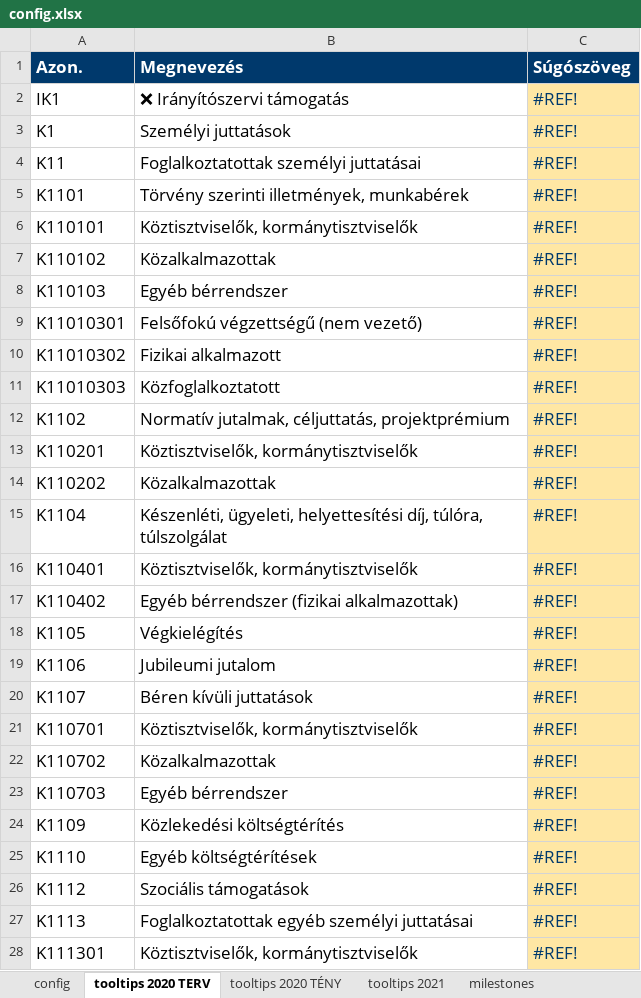
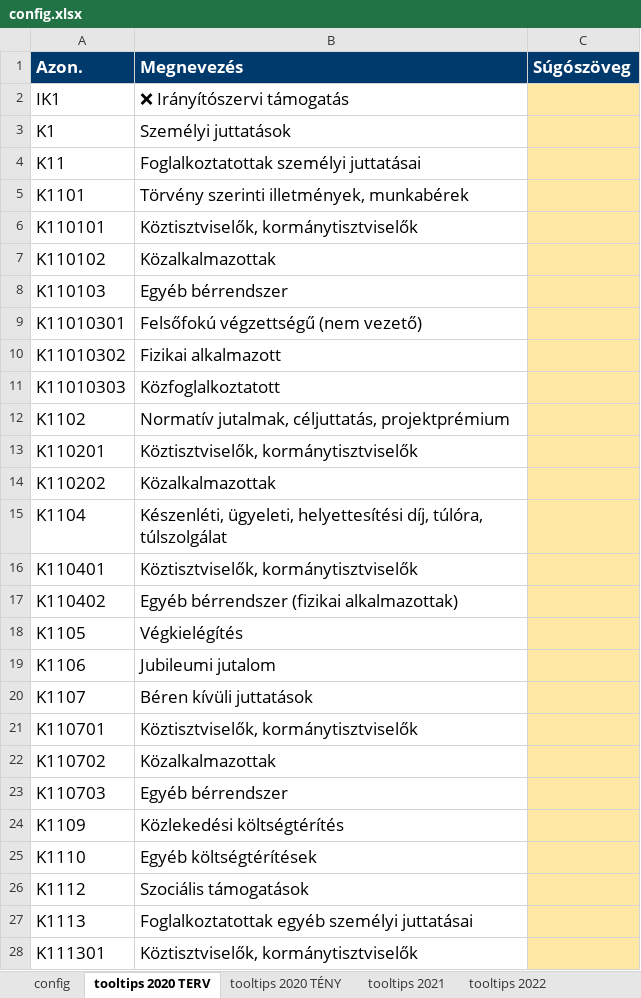
Before and after one commit to k-monitor/onkormanyzati-koltsegvetes-v2, an Excel workbook: input/config.xlsx, sheet tooltips 2020 TERV, drawn as a sheet; only a part is shown; values as stored, in another font and other column widths than the file's, no borders; the diff covers the shown part only; the diff names each change by its address in the sheet, - before the commit and + after, or states it on an @@ line.

```diff
--- a/input/config.xlsx (sheet tooltips 2020 TERV)
+++ b/input/config.xlsx (sheet tooltips 2020 TERV)
+sheet tab: tooltips 2022
-C2:C28 (Súgószöveg): #REF!
+C2:C28 (Súgószöveg): (empty)
```
Also changed, not shown: 201 edited cells elsewhere in this sheet, sheet milestones, sheet tooltips 2021, sheet config, formulas that keep their value, input/budget.xlsx, 3 other files.
